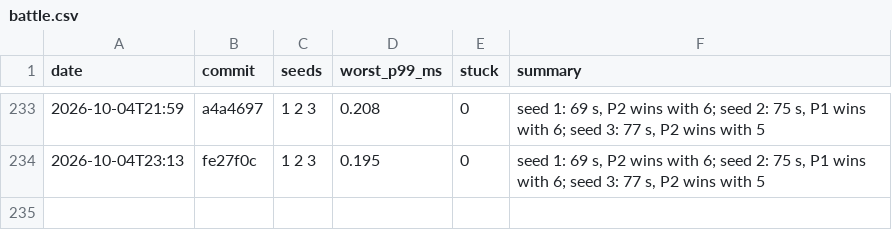
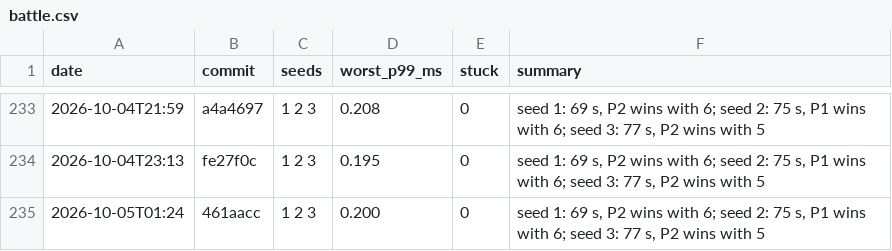
Before and after one commit to DigiMonk73/Empires, a CSV file: docs/metrics/battle.csv, drawn as a sheet; only a part is shown, gaps mark what is left out.

```diff
--- a/docs/metrics/battle.csv
+++ b/docs/metrics/battle.csv
@@ -234 +234,2 @@ date,commit,seeds,worst_p99_ms,stuck,summary
 2026-10-04T23:13,fe27f0c,1 2 3,0.195,0,"seed 1: 69 s, P2 wins with 6; seed 2: 75 s, P1 wins with 6; seed 3: 77 s, P2 wins with 5"
+2026-10-05T01:24,461aacc,1 2 3,0.200,0,"seed 1: 69 s, P2 wins with 6; seed 2: 75 s, P1 wins with 6; seed 3: 77 s, P2 wins with 5"
```
Also changed, not shown: docs/metrics/ai.csv, docs/metrics/econ.csv, 5 other files.
